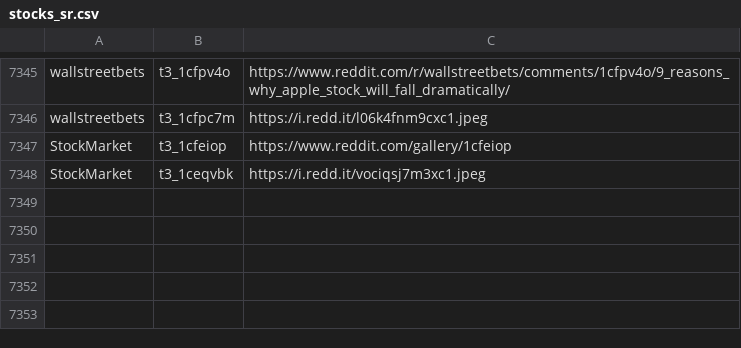
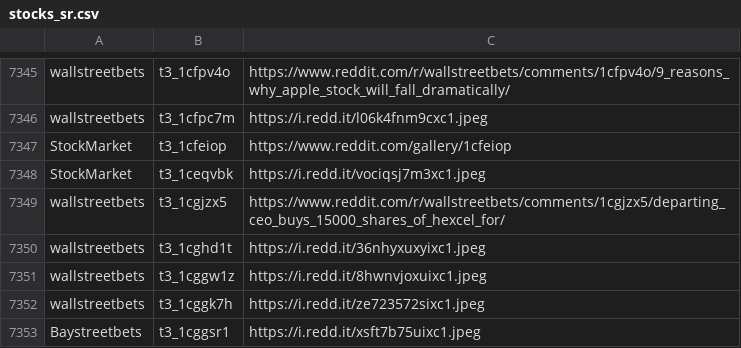
Before and after one commit to dli-invest/finreddit, a CSV file: internal/stocks_sr.csv, drawn as a sheet; only a part is shown, gaps mark what is left out.

```diff
--- a/internal/stocks_sr.csv
+++ b/internal/stocks_sr.csv
@@ -7348 +7348,6 @@ StockMarket,t3_1cfeiop,https://www.reddit.com/gallery/1cfeiop
 StockMarket,t3_1ceqvbk,https://i.redd.it/vociqsj7m3xc1.jpeg
+wallstreetbets,t3_1cgjzx5,https://www.reddit.com/r/wallstreetbets/comments/1cgjzx5/departing_ceo_buys_15000_shares_of_hexcel_for/
+wallstreetbets,t3_1cghd1t,https://i.redd.it/36nhyxuxyixc1.jpeg
+wallstreetbets,t3_1cggw1z,https://i.redd.it/8hwnvjoxuixc1.jpeg
+wallstreetbets,t3_1cggk7h,https://i.redd.it/ze723572sixc1.jpeg
+Baystreetbets,t3_1cggsr1,https://i.redd.it/xsft7b75uixc1.jpeg
```
